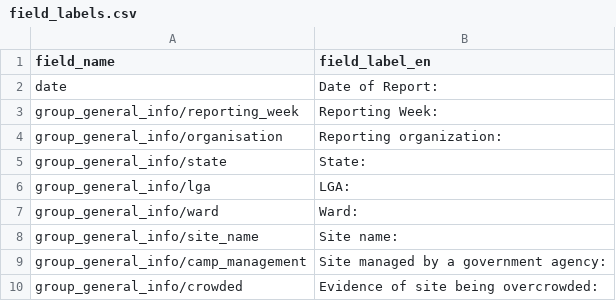
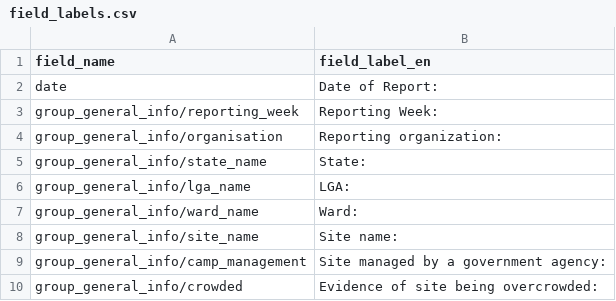
Before and after one commit to CartONG-staff/opsmap-nigeria, a CSV file: data/nigeria/FDF/field_labels.csv, drawn as a sheet; only a part is shown.

```diff
--- a/data/nigeria/FDF/field_labels.csv
+++ b/data/nigeria/FDF/field_labels.csv
@@ -4,5 +4,5 @@ group_general_info/reporting_week;Reporting Week:
 group_general_info/organisation;Reporting organization:
-group_general_info/state;State:
-group_general_info/lga;LGA:
-group_general_info/ward;Ward:
+group_general_info/state_name;State:
+group_general_info/lga_name;LGA:
+group_general_info/ward_name;Ward:
 group_general_info/site_name;Site name:
```
Also changed, not shown: 2 other files.
